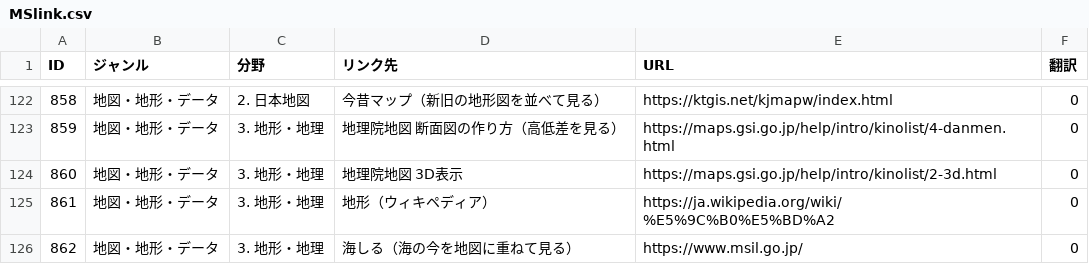
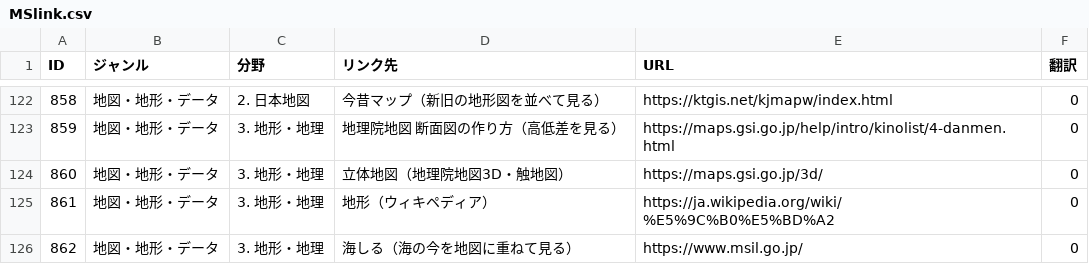
Before and after one commit to SophieITSecret/SophieITSecret.github.io, a CSV file: staging/TAKERU/MSlink.csv, drawn as a sheet; only a part is shown, gaps mark what is left out.

```diff
--- a/staging/TAKERU/MSlink.csv
+++ b/staging/TAKERU/MSlink.csv
@@ -123,3 +123,3 @@
 859,地図・地形・データ,3. 地形・地理,地理院地図 断面図の作り方（高低差を見る）,https://maps.gsi.go.jp/help/intro/kinolist/4-danmen.html,0
-860,地図・地形・データ,3. 地形・地理,地理院地図 3D表示,https://maps.gsi.go.jp/help/intro/kinolist/2-3d.html,0
+860,地図・地形・データ,3. 地形・地理,立体地図（地理院地図3D・触地図）,https://maps.gsi.go.jp/3d/,0
 861,地図・地形・データ,3. 地形・地理,地形（ウィキペディア）,https://ja.wikipedia.org/wiki/%E5%9C%B0%E5%BD%A2,0
```
Also changed, not shown: 1 other file.
